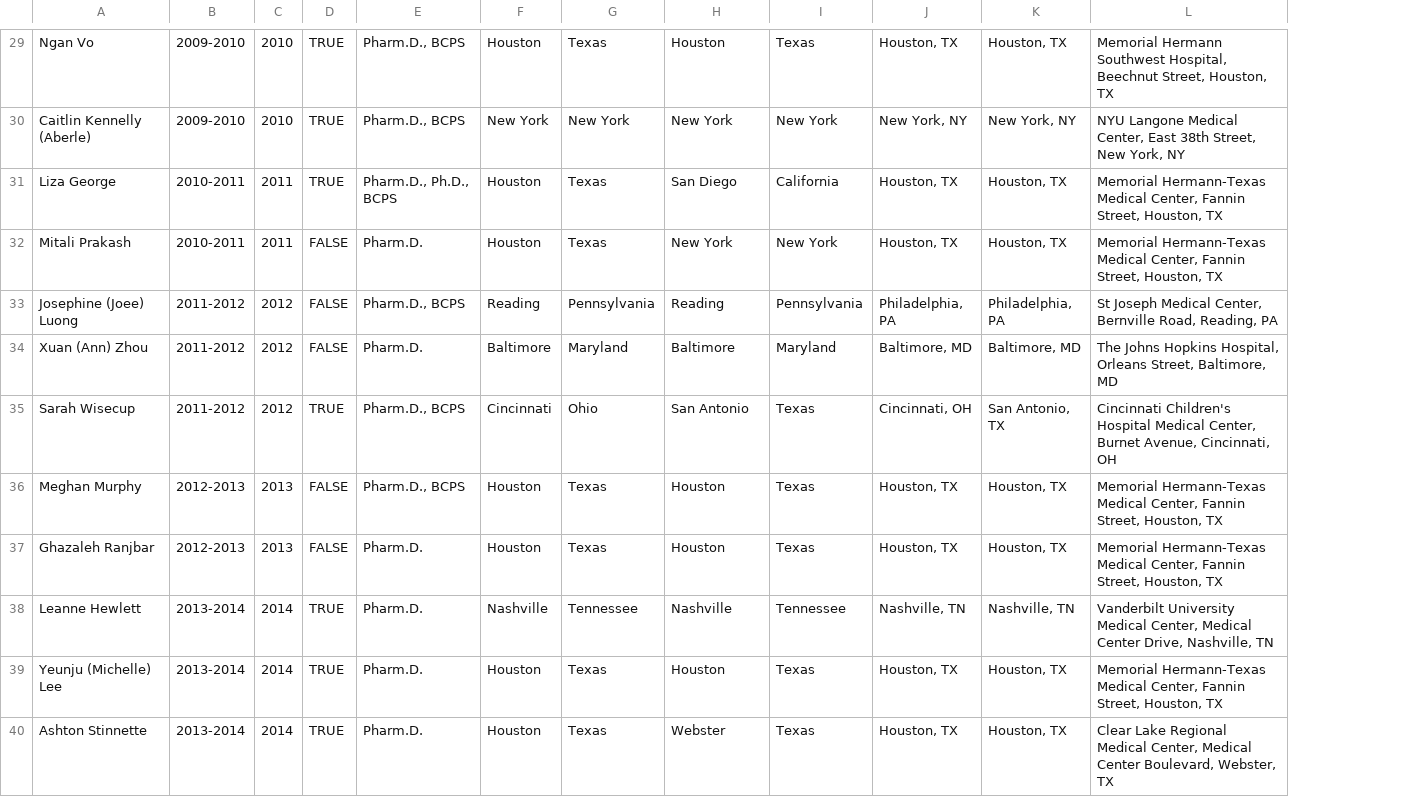
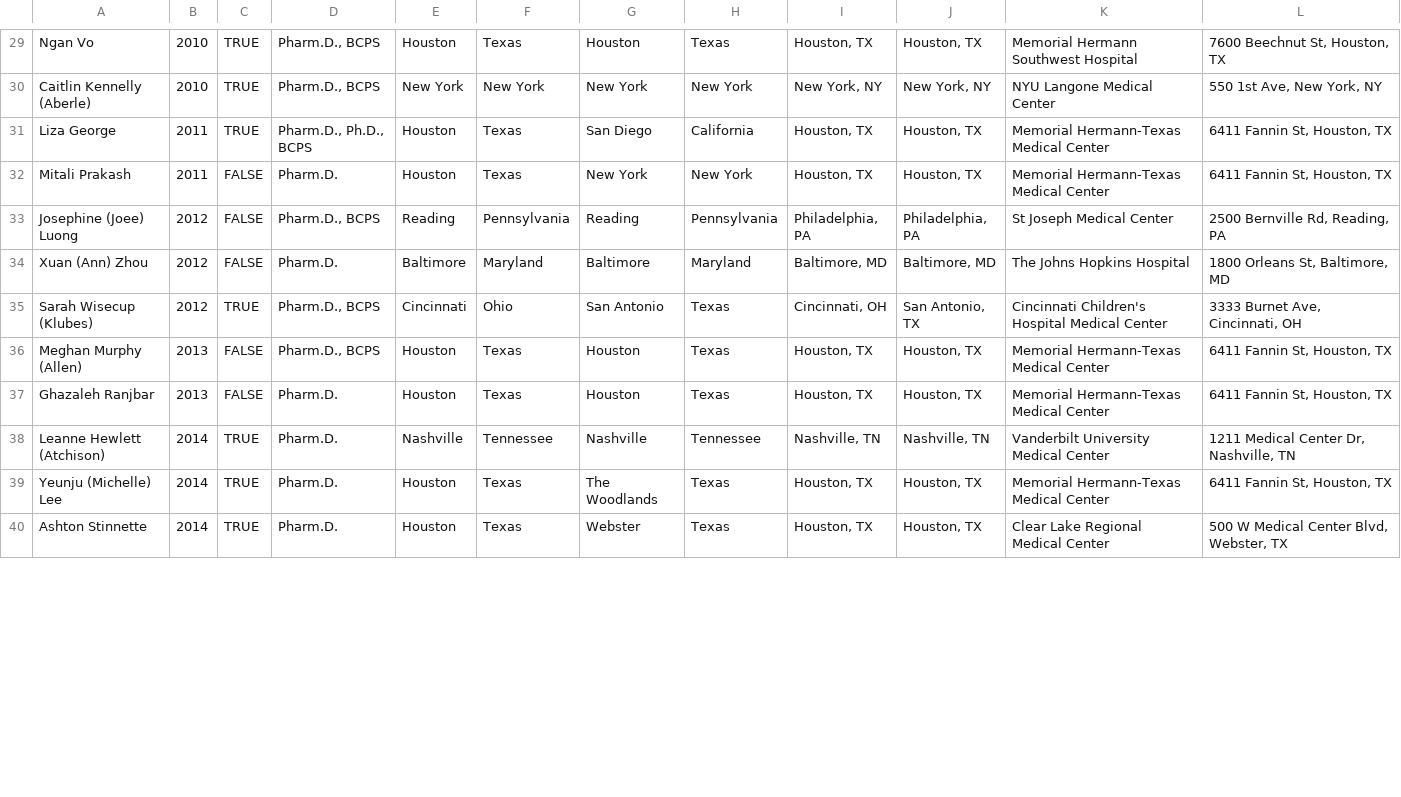
Before and after one commit to bgulbis/Alumni, a CSV file: pgy1_grads.csv, drawn as a sheet; only a part is shown, gaps mark what is left out; removed rows and columns are numbered as before the commit, all else as after; the diff covers the shown part only; the diff names each change by its address in the sheet, - before the commit and + after, or states it on an @@ line.

```diff
--- a/pgy1_grads.csv
+++ b/pgy1_grads.csv
-column B, rows 29-40: 2009-2010 | 2009-2010 | 2010-2011 | 2010-2011 | 2011-2012 | 2011-2012 | 2011-2012 | 2012-2013 | 2012-2013 | 2013-2014 | 2013-2014 | 2013-2014
+column K, rows 29-40: Memorial Hermann Southwest Hospital | NYU Langone Medical Center | Memorial Hermann-Texas Medical Center | Memorial Hermann-Texas Medical Center | St Joseph Medical Center | The Johns Hopkins Hospital | Cincinnati Children's Hospital Medical Center | Memorial Hermann-Texas Medical Center | Memorial Hermann-Texas Medical Center | Vanderbilt University Medical Center | Memorial Hermann-Texas Medical Center | Clear Lake Regional Medical Center
-L29: Memorial Hermann Southwest Hospital, Beechnut Street, Houston, TX
+L29: 7600 Beechnut St, Houston, TX
-L30: NYU Langone Medical Center, East 38th Street, New York, NY
+L30: 550 1st Ave, New York, NY
-L31:L32: Memorial Hermann-Texas Medical Center, Fannin Street, Houston, TX
+L31:L32: 6411 Fannin St, Houston, TX
-L33: St Joseph Medical Center, Bernville Road, Reading, PA
+L33: 2500 Bernville Rd, Reading, PA
-L34: The Johns Hopkins Hospital, Orleans Street, Baltimore, MD
+L34: 1800 Orleans St, Baltimore, MD
-A35: Sarah Wisecup
+A35: Sarah Wisecup (Klubes)
-L35: Cincinnati Children's Hospital Medical Center, Burnet Avenue, Cincinnati, OH
+L35: 3333 Burnet Ave, Cincinnati, OH
-A36: Meghan Murphy
+A36: Meghan Murphy (Allen)
-L36:L37: Memorial Hermann-Texas Medical Center, Fannin Street, Houston, TX
+L36:L37: 6411 Fannin St, Houston, TX
-A38: Leanne Hewlett
+A38: Leanne Hewlett (Atchison)
-L38: Vanderbilt University Medical Center, Medical Center Drive, Nashville, TN
+L38: 1211 Medical Center Dr, Nashville, TN
-G39: Houston
+G39: The Woodlands
-L39: Memorial Hermann-Texas Medical Center, Fannin Street, Houston, TX
+L39: 6411 Fannin St, Houston, TX
-L40: Clear Lake Regional Medical Center, Medical Center Boulevard, Webster, TX
+L40: 500 W Medical Center Blvd, Webster, TX
```
Also changed, not shown: 7 added rows, 1 removed row and 26 edited cells elsewhere in this file.
